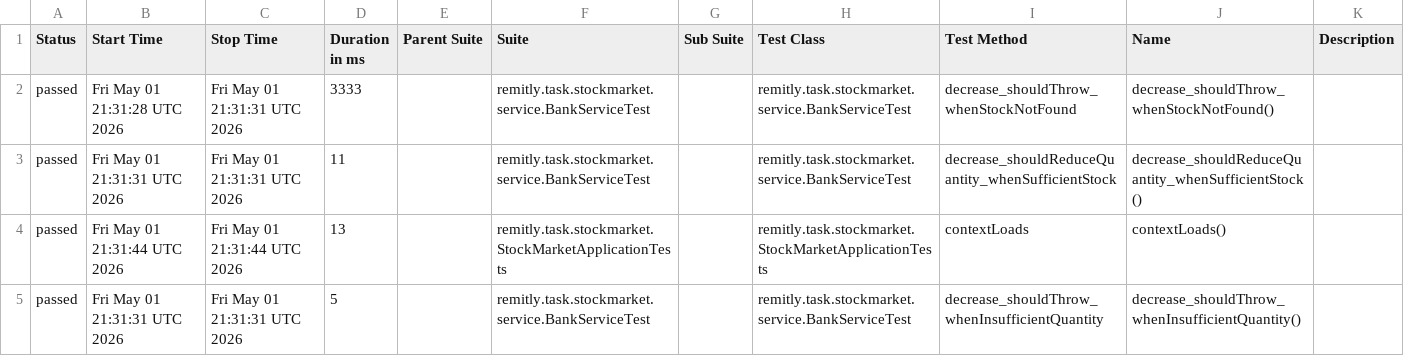
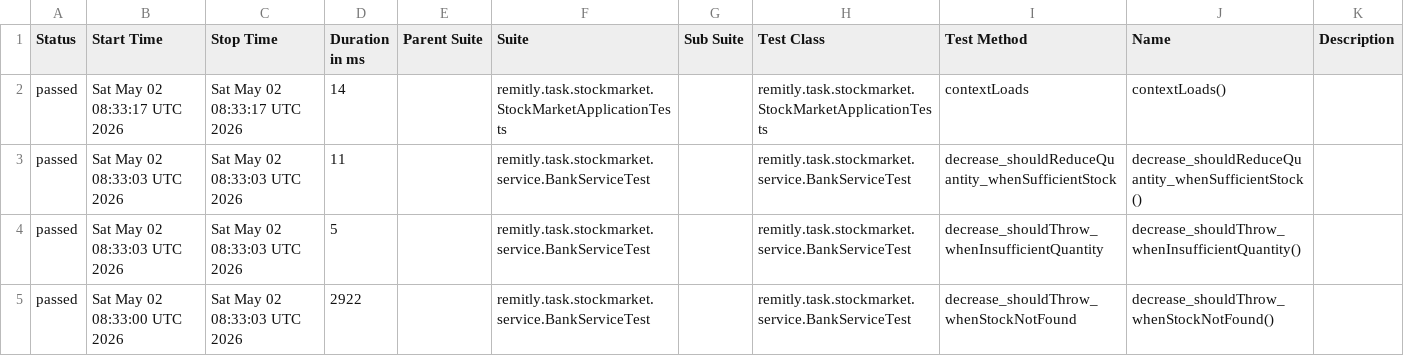
Before and after one commit to Mikosztyla/stock-market, a CSV file: allure-history/data/suites.csv, drawn as a sheet.

```diff
--- a/allure-history/data/suites.csv
+++ b/allure-history/data/suites.csv
@@ -1,5 +1,5 @@
 "Status","Start Time","Stop Time","Duration in ms","Parent Suite","Suite","Sub Suite","Test Class","Test Method","Name","Description"
-"passed","Fri May 01 21:31:28 UTC 2026","Fri May 01 21:31:31 UTC 2026","3333","","remitly.task.stockmarket.service.BankServiceTest","","remitly.task.stockmarket.service.BankServiceTest","decrease_shouldThrow_whenStockNotFound","decrease_shouldThrow_whenStockNotFound()",""
-"passed","Fri May 01 21:31:31 UTC 2026","Fri May 01 21:31:31 UTC 2026","11","","remitly.task.stockmarket.service.BankServiceTest","","remitly.task.stockmarket.service.BankServiceTest","decrease_shouldReduceQuantity_whenSufficientStock","decrease_shouldReduceQuantity_whenSufficientStock()",""
-"passed","Fri May 01 21:31:44 UTC 2026","Fri May 01 21:31:44 UTC 2026","13","","remitly.task.stockmarket.StockMarketApplicationTests","","remitly.task.stockmarket.StockMarketApplicationTests","contextLoads","contextLoads()",""
-"passed","Fri May 01 21:31:31 UTC 2026","Fri May 01 21:31:31 UTC 2026","5","","remitly.task.stockmarket.service.BankServiceTest","","remitly.task.stockmarket.service.BankServiceTest","decrease_shouldThrow_whenInsufficientQuantity","decrease_shouldThrow_whenInsufficientQuantity()",""
+"passed","Sat May 02 08:33:17 UTC 2026","Sat May 02 08:33:17 UTC 2026","14","","remitly.task.stockmarket.StockMarketApplicationTests","","remitly.task.stockmarket.StockMarketApplicationTests","contextLoads","contextLoads()",""
+"passed","Sat May 02 08:33:03 UTC 2026","Sat May 02 08:33:03 UTC 2026","11","","remitly.task.stockmarket.service.BankServiceTest","","remitly.task.stockmarket.service.BankServiceTest","decrease_shouldReduceQuantity_whenSufficientStock","decrease_shouldReduceQuantity_whenSufficientStock()",""
+"passed","Sat May 02 08:33:03 UTC 2026","Sat May 02 08:33:03 UTC 2026","5","","remitly.task.stockmarket.service.BankServiceTest","","remitly.task.stockmarket.service.BankServiceTest","decrease_shouldThrow_whenInsufficientQuantity","decrease_shouldThrow_whenInsufficientQuantity()",""
+"passed","Sat May 02 08:33:00 UTC 2026","Sat May 02 08:33:03 UTC 2026","2922","","remitly.task.stockmarket.service.BankServiceTest","","remitly.task.stockmarket.service.BankServiceTest","decrease_shouldThrow_whenStockNotFound","decrease_shouldThrow_whenStockNotFound()",""
```
Also changed, not shown: 28 other files.
